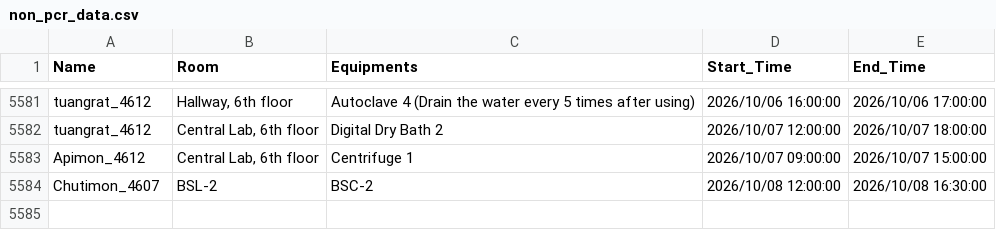
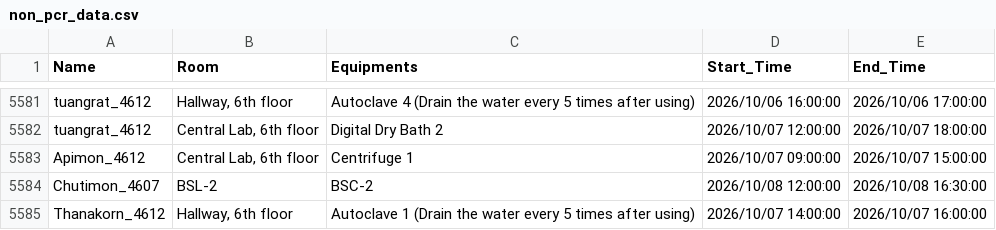
Before and after one commit to GeneticsKU/Lab-Equipments_Reservation, a CSV file: non_pcr_data.csv, drawn as a sheet; only a part is shown, gaps mark what is left out; the diff names each change by its address in the sheet, - before the commit and + after, or states it on an @@ line.

Commit message:
Update non_pcr_data.csv

```diff
--- a/non_pcr_data.csv
+++ b/non_pcr_data.csv
+row 5585: Thanakorn_4612 | Hallway, 6th floor | Autoclave 1 (Drain the water every 5 times after using) | 2026/10/07 14:00:00 | 2026/10/07 16:00:00
```
